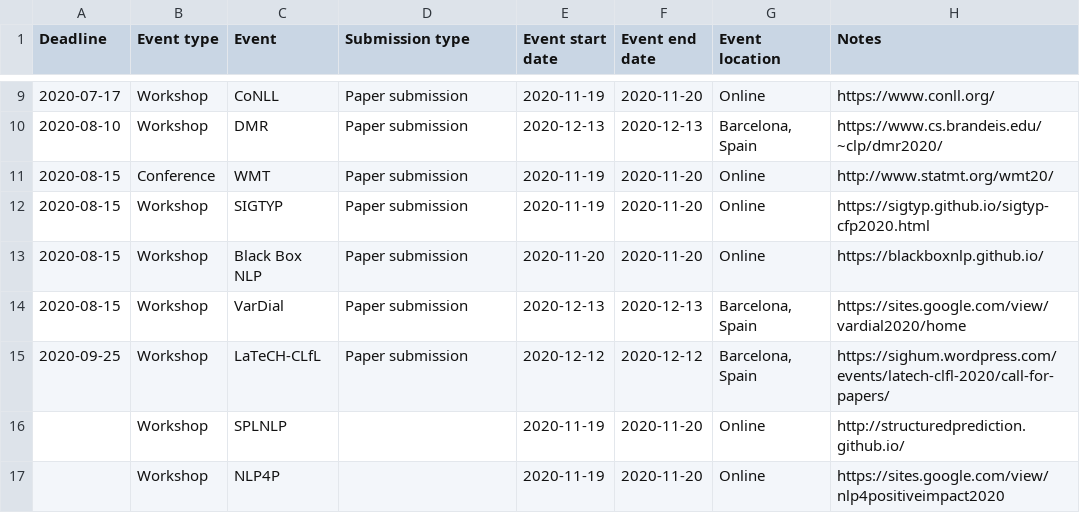
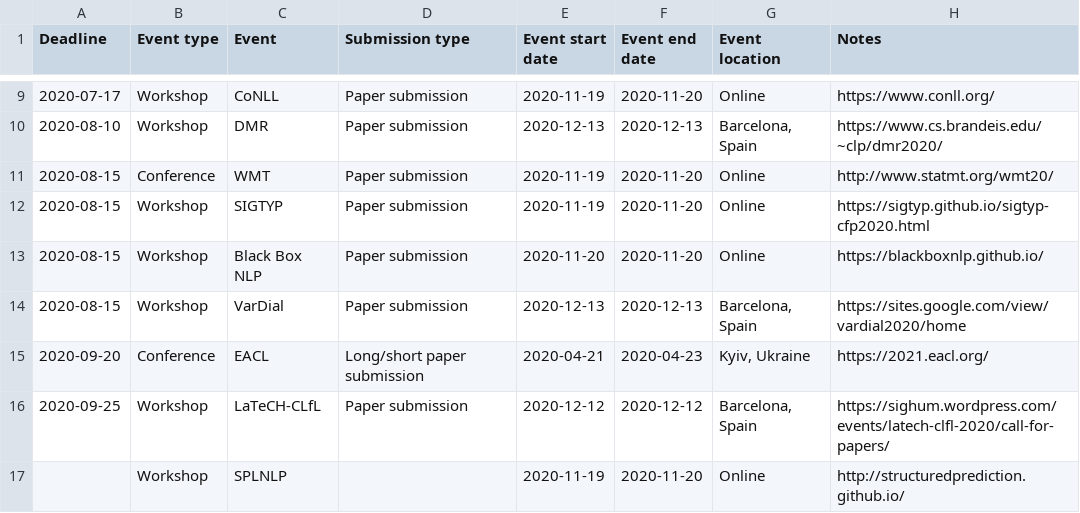
Before and after one commit to dowobeha/deadlines, a TSV file: deadlines.tsv, drawn as a sheet; only a part is shown, gaps mark what is left out; the shorter side is filled out with more unchanged rows; the diff names each change by its address in the sheet, - before the commit and + after, or states it on an @@ line.

Commit message:
Added EACL 2021

```diff
--- a/deadlines.tsv
+++ b/deadlines.tsv
+row 15: 2020-09-20 | Conference | EACL | Long/short paper submission | 2020-04-21 | 2020-04-23 | Kyiv, Ukraine | https://2021.eacl.org/
```
